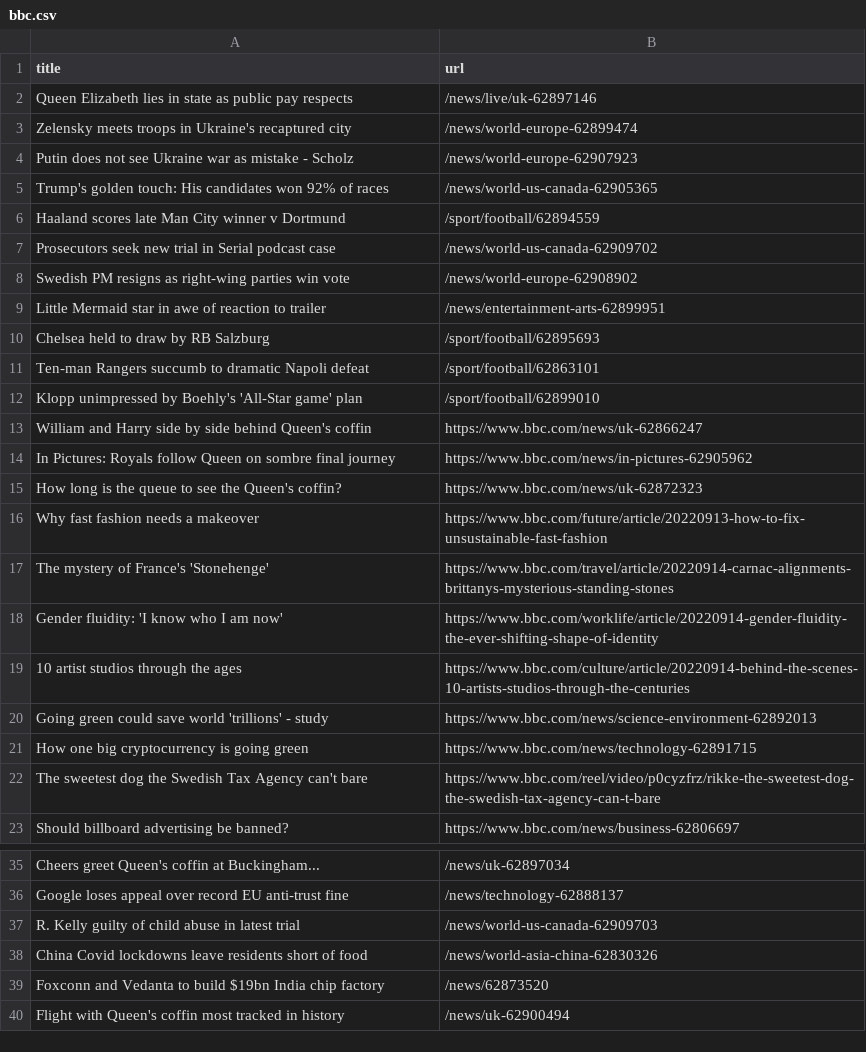
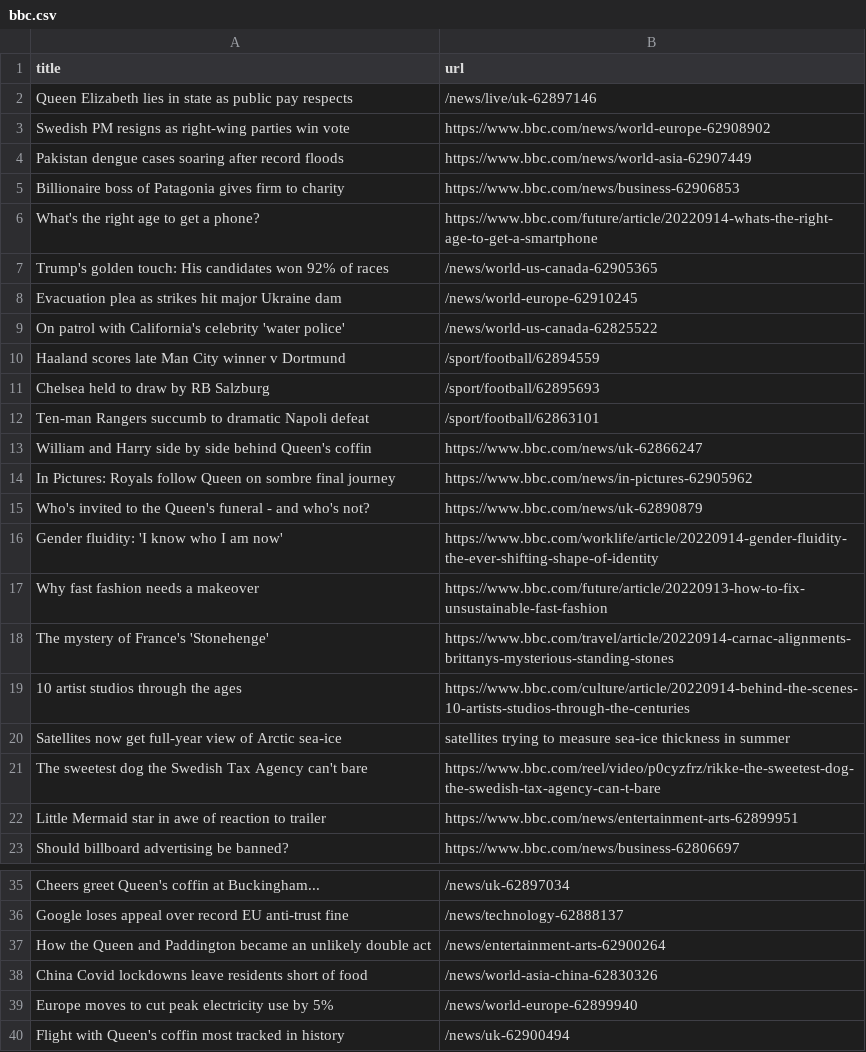
Before and after one commit to terril68/automatic-scraper, a CSV file: bbc.csv, drawn as a sheet; only a part is shown, gaps mark what is left out.

```diff
--- a/bbc.csv
+++ b/bbc.csv
@@ -2,22 +2,22 @@ title,url
 Queen Elizabeth lies in state as public pay respects,/news/live/uk-62897146
-Zelensky meets troops in Ukraine's recaptured city,/news/world-europe-62899474
-Putin does not see Ukraine war as mistake - Scholz,/news/world-europe-62907923
+Swedish PM resigns as right-wing parties win vote,https://www.bbc.com/news/world-europe-62908902
+Pakistan dengue cases soaring after record floods,https://www.bbc.com/news/world-asia-62907449
+Billionaire boss of Patagonia gives firm to charity,https://www.bbc.com/news/business-62906853
+What's the right age to get a phone?,https://www.bbc.com/future/article/20220914-whats-the-right-age-to-get-a-smartphone
 Trump's golden touch: His candidates won 92% of races,/news/world-us-canada-62905365
+Evacuation plea as strikes hit major Ukraine dam,/news/world-europe-62910245
+On patrol with California's celebrity 'water police',/news/world-us-canada-62825522
 Haaland scores late Man City winner v Dortmund,/sport/football/62894559
-Prosecutors seek new trial in Serial podcast case,/news/world-us-canada-62909702
-Swedish PM resigns as right-wing parties win vote,/news/world-europe-62908902
-Little Mermaid star in awe of reaction to trailer,/news/entertainment-arts-62899951
 Chelsea held to draw by RB Salzburg,/sport/football/62895693
 Ten-man Rangers succumb to dramatic Napoli defeat,/sport/football/62863101
-Klopp unimpressed by Boehly's 'All-Star game' plan,/sport/football/62899010
 William and Harry side by side behind Queen's coffin,https://www.bbc.com/news/uk-62866247
 In Pictures: Royals follow Queen on sombre final journey,https://www.bbc.com/news/in-pictures-62905962
-How long is the queue to see the Queen's coffin?,https://www.bbc.com/news/uk-62872323
+Who's invited to the Queen's funeral - and who's not?,https://www.bbc.com/news/uk-62890879
+Gender fluidity: 'I know who I am now',https://www.bbc.com/worklife/article/20220914-gender-fluidity-the-ever-shifting-shape-of-identity
 Why fast fashion needs a makeover,https://www.bbc.com/future/article/20220913-how-to-fix-unsustainable-fast-fashion
 The mystery of France's 'Stonehenge',https://www.bbc.com/travel/article/20220914-carnac-alignments-brittanys-mysterious-standing-stones
-Gender fluidity: 'I know who I am now',https://www.bbc.com/worklife/article/20220914-gender-fluidity-the-ever-shifting-shape-of-identity
 10 artist studios through the ages,https://www.bbc.com/culture/article/20220914-behind-the-scenes-10-artists-studios-through-the-centuries
-Going green could save world 'trillions' - study,https://www.bbc.com/news/science-environment-62892013
-How one big cryptocurrency is going green,https://www.bbc.com/news/technology-62891715
+Satellites now get full-year view of Arctic sea-ice,satellites trying to measure sea-ice thickness in summer
 The sweetest dog the Swedish Tax Agency can't bare,https://www.bbc.com/reel/video/p0cyzfrz/rikke-the-sweetest-dog-the-swedish-tax-agency-can-t-bare
+Little Mermaid star in awe of reaction to trailer,https://www.bbc.com/news/entertainment-arts-62899951
 Should billboard advertising be banned?,https://www.bbc.com/news/business-62806697
@@ -36,5 +36,5 @@ Cheers greet Queen's coffin at Buckingham...,/news/uk-62897034
 Google loses appeal over record EU anti-trust fine,/news/technology-62888137
-R. Kelly guilty of child abuse in latest trial,/news/world-us-canada-62909703
+How the Queen and Paddington became an unlikely double act,/news/entertainment-arts-62900264
 China Covid lockdowns leave residents short of food,/news/world-asia-china-62830326
-Foxconn and Vedanta to build $19bn India chip factory,/news/62873520
+Europe moves to cut peak electricity use by 5%,/news/world-europe-62899940
 Flight with Queen's coffin most tracked in history,/news/uk-62900494
```
